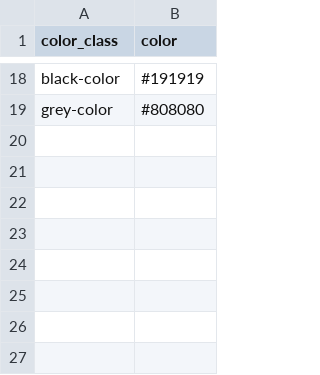
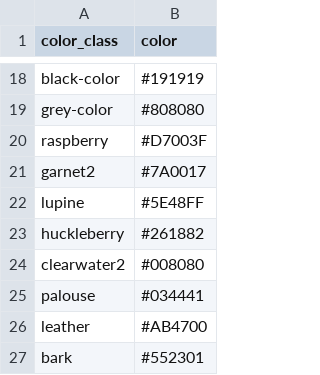
Before and after one commit to uidaholib/documents-digital-collections-template, a CSV file: _data/config-theme-colors.csv, drawn as a sheet; only a part is shown, gaps mark what is left out.

```diff
--- a/_data/config-theme-colors.csv
+++ b/_data/config-theme-colors.csv
@@ -19 +19,9 @@ black-color,#191919
 grey-color,#808080
+raspberry,#D7003F
+garnet2,#7A0017
+lupine,#5E48FF
+huckleberry,#261882
+clearwater2,#008080
+palouse,#034441
+leather,#AB4700
+bark,#552301
```
Also changed, not shown: _data/demo-compoundobjects-metadata.csv, 10 other files.
